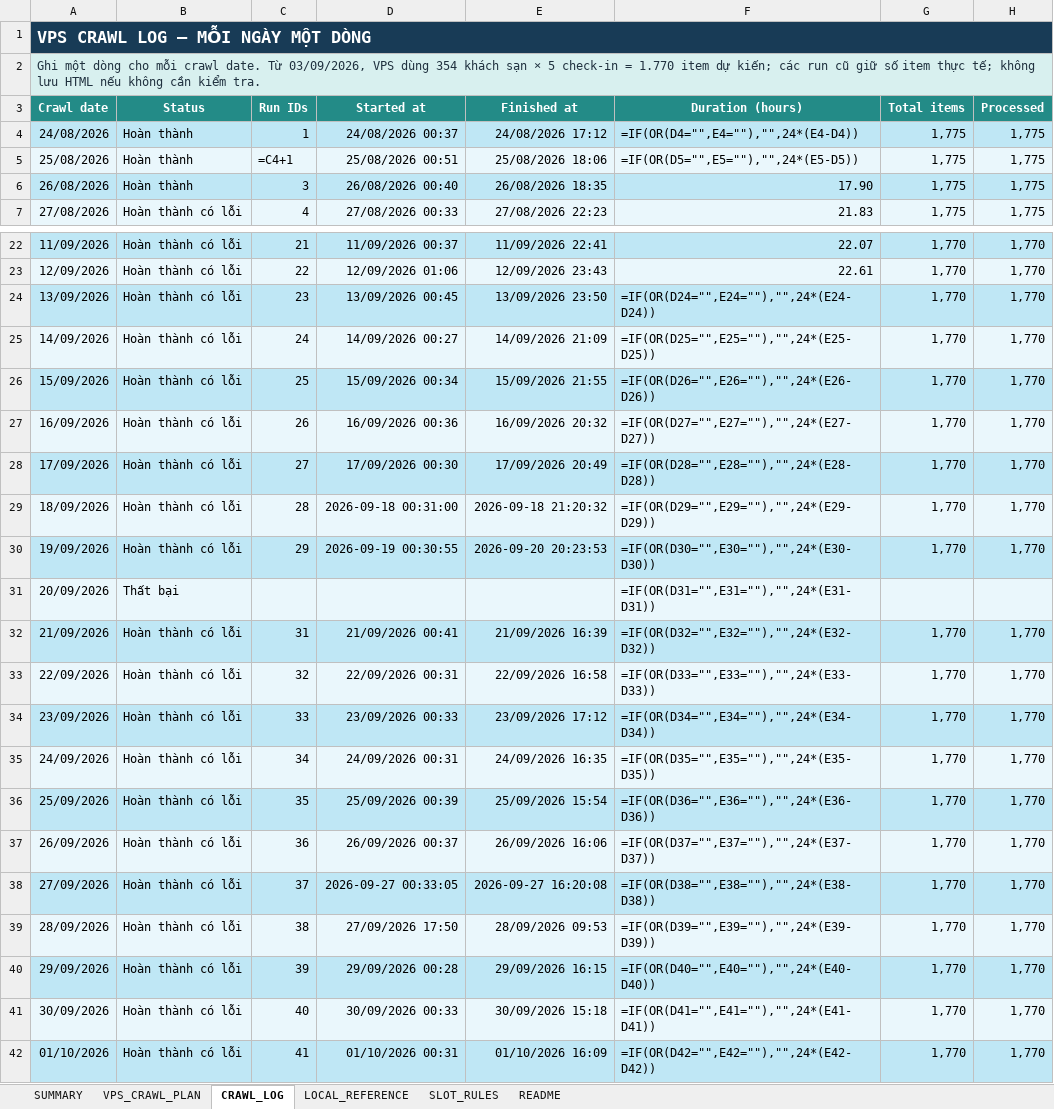
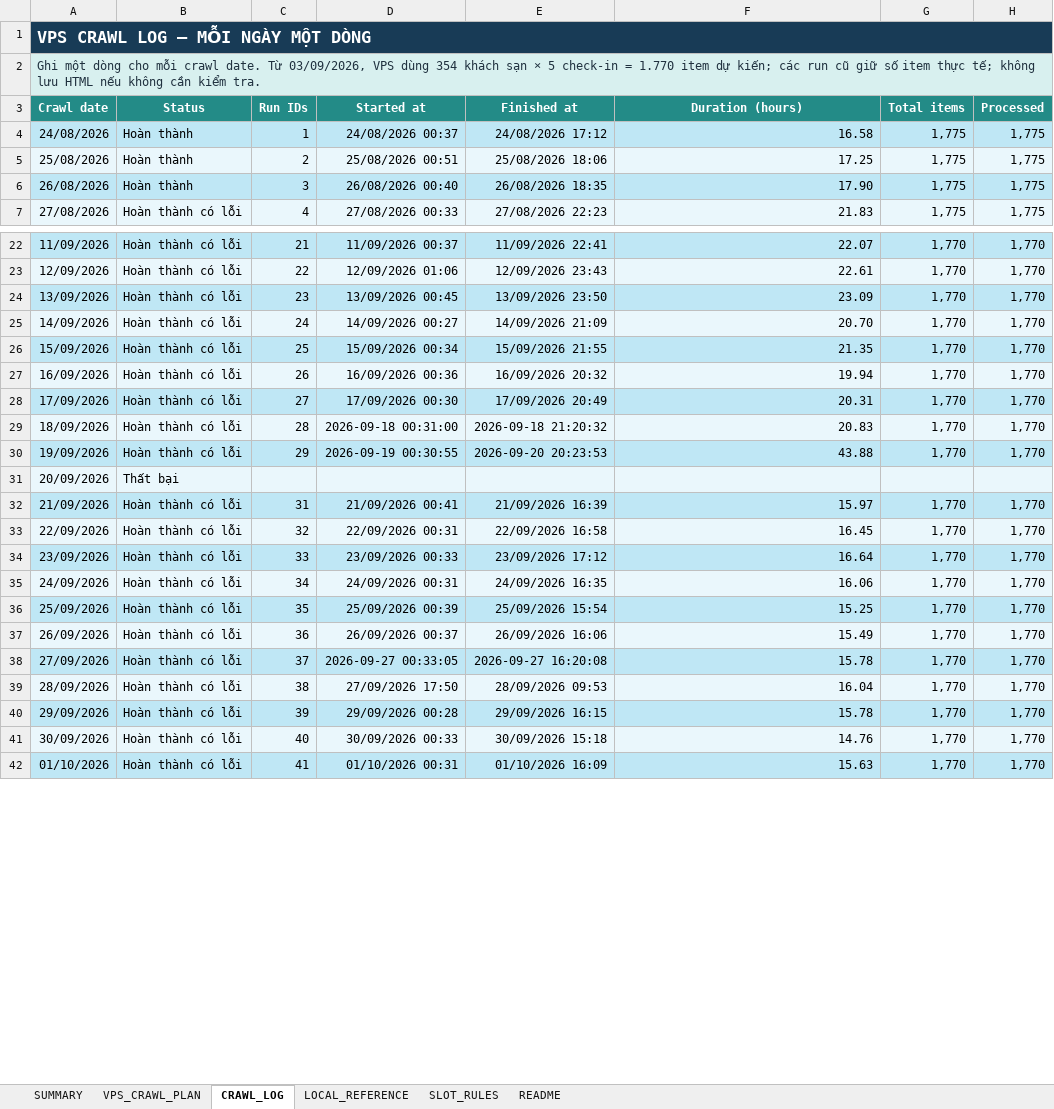
Before and after one commit to Andnm/capstone-master, an Excel workbook: outputs/vps-crawl-planner-20260823/vps_crawl_sampling_master.xlsx, sheet CRAWL_LOG, drawn as a sheet; only a part is shown, gaps mark what is left out; values as stored, in another font and other column widths than the file's, no borders; formulas without a stored value are shown as written; conditional formats and table styles not drawn; the diff covers the shown part only; the diff names each change by its address in the sheet, - before the commit and + after, or states it on an @@ line.

Commit message:
feat: update crawl 3/10

```diff
--- a/outputs/vps-crawl-planner-20260823/vps_crawl_sampling_master.xlsx (sheet CRAWL_LOG)
+++ b/outputs/vps-crawl-planner-20260823/vps_crawl_sampling_master.xlsx (sheet CRAWL_LOG)
-F4 (Duration (hours)): =IF(OR(D4="",E4=""),"",24*(E4-D4))
+F4 (Duration (hours)): 16.58
-C5 (Run IDs): =C4+1
+C5 (Run IDs): 2
-F5 (Duration (hours)): =IF(OR(D5="",E5=""),"",24*(E5-D5))
+F5 (Duration (hours)): 17.25
-F24 (Duration (hours)): =IF(OR(D24="",E24=""),"",24*(E24-D24))
+F24 (Duration (hours)): 23.09
-F25 (Duration (hours)): =IF(OR(D25="",E25=""),"",24*(E25-D25))
+F25 (Duration (hours)): 20.70
-F26 (Duration (hours)): =IF(OR(D26="",E26=""),"",24*(E26-D26))
+F26 (Duration (hours)): 21.35
-F27 (Duration (hours)): =IF(OR(D27="",E27=""),"",24*(E27-D27))
+F27 (Duration (hours)): 19.94
-F28 (Duration (hours)): =IF(OR(D28="",E28=""),"",24*(E28-D28))
+F28 (Duration (hours)): 20.31
-F29 (Duration (hours)): =IF(OR(D29="",E29=""),"",24*(E29-D29))
+F29 (Duration (hours)): 20.83
-F30 (Duration (hours)): =IF(OR(D30="",E30=""),"",24*(E30-D30))
+F30 (Duration (hours)): 43.88
-F31 (Duration (hours)): =IF(OR(D31="",E31=""),"",24*(E31-D31))
+F31 (Duration (hours)): (empty)
-F32 (Duration (hours)): =IF(OR(D32="",E32=""),"",24*(E32-D32))
+F32 (Duration (hours)): 15.97
-F33 (Duration (hours)): =IF(OR(D33="",E33=""),"",24*(E33-D33))
+F33 (Duration (hours)): 16.45
-F34 (Duration (hours)): =IF(OR(D34="",E34=""),"",24*(E34-D34))
+F34 (Duration (hours)): 16.64
-F35 (Duration (hours)): =IF(OR(D35="",E35=""),"",24*(E35-D35))
+F35 (Duration (hours)): 16.06
-F36 (Duration (hours)): =IF(OR(D36="",E36=""),"",24*(E36-D36))
+F36 (Duration (hours)): 15.25
-F37 (Duration (hours)): =IF(OR(D37="",E37=""),"",24*(E37-D37))
+F37 (Duration (hours)): 15.49
-F38 (Duration (hours)): =IF(OR(D38="",E38=""),"",24*(E38-D38))
+F38 (Duration (hours)): 15.78
-F39 (Duration (hours)): =IF(OR(D39="",E39=""),"",24*(E39-D39))
+F39 (Duration (hours)): 16.04
-F40 (Duration (hours)): =IF(OR(D40="",E40=""),"",24*(E40-D40))
+F40 (Duration (hours)): 15.78
-F41 (Duration (hours)): =IF(OR(D41="",E41=""),"",24*(E41-D41))
+F41 (Duration (hours)): 14.76
-F42 (Duration (hours)): =IF(OR(D42="",E42=""),"",24*(E42-D42))
+F42 (Duration (hours)): 15.63
```
Also changed, not shown: 75 edited cells elsewhere in this sheet, sheet VPS_CRAWL_PLAN, sheet SUMMARY, outputs/crawl-data-planner-20260816/crawl_sampling_master.xlsx.
